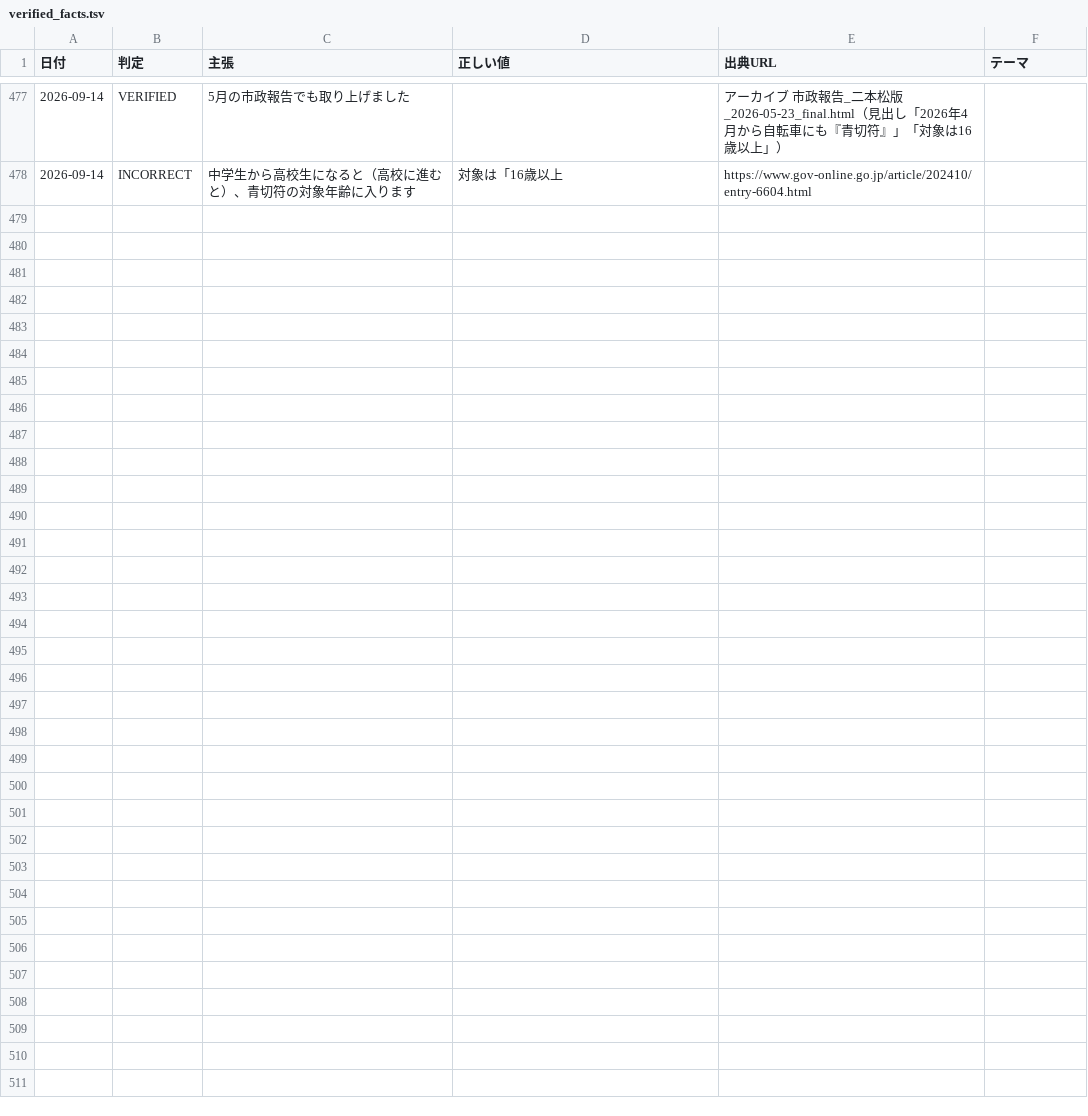
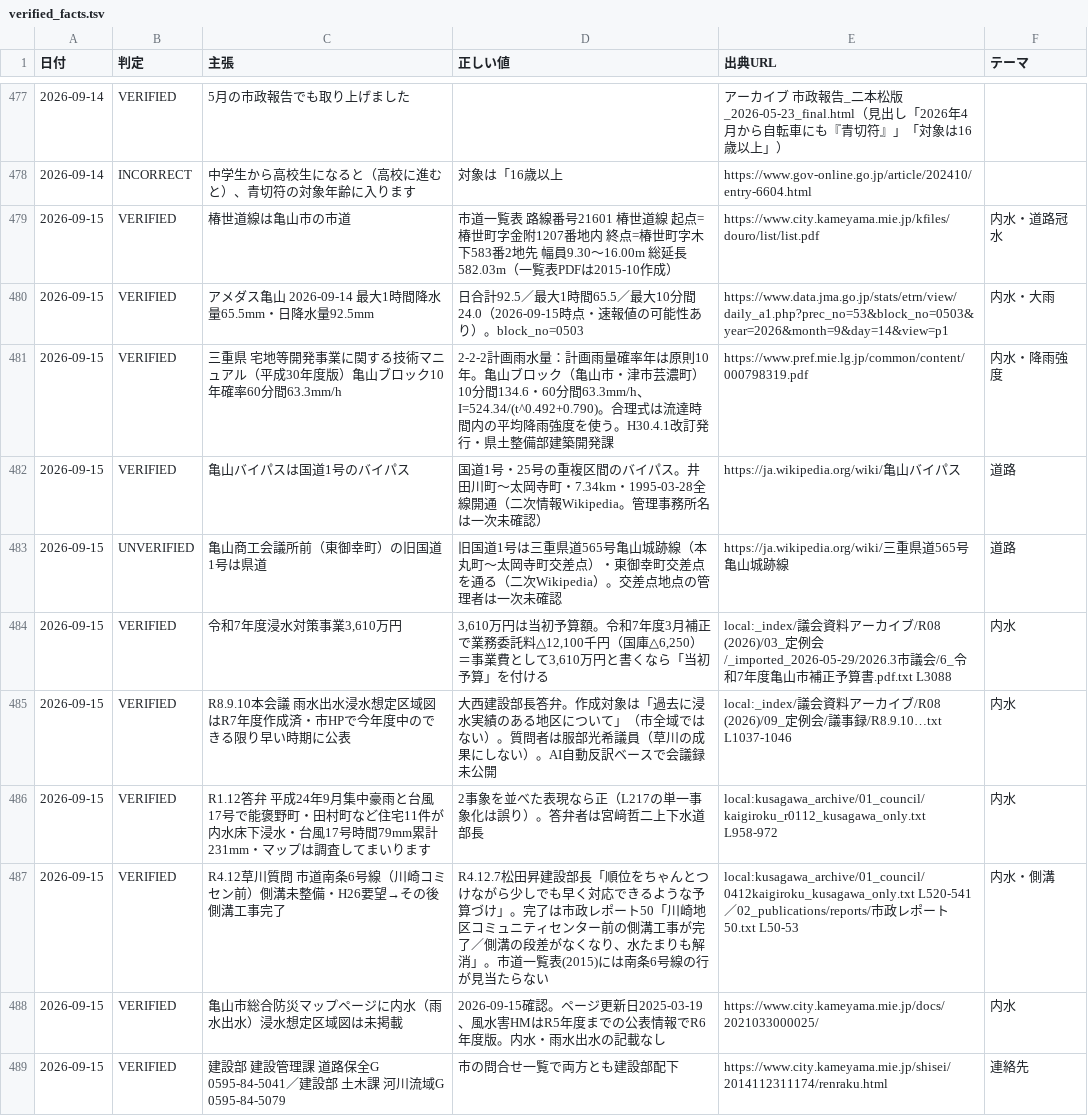
Before and after one commit to thiguchi125-debug/claude-config, a TSV file: backup/agents/knowledge/fact_ledger/verified_facts.tsv, drawn as a sheet; only a part is shown, gaps mark what is left out.

```diff
--- a/backup/agents/knowledge/fact_ledger/verified_facts.tsv
+++ b/backup/agents/knowledge/fact_ledger/verified_facts.tsv
@@ -478 +478,12 @@
 2026-09-14	INCORRECT	中学生から高校生になると（高校に進むと）、青切符の対象年齢に入ります	対象は「16歳以上	https://www.gov-online.go.jp/article/202410/entry-6604.html	
+2026-09-15	VERIFIED	椿世道線は亀山市の市道	市道一覧表 路線番号21601 椿世道線 起点=椿世町字金附1207番地内 終点=椿世町字木下583番2地先 幅員9.30〜16.00m 総延長582.03m（一覧表PDFは2015-10作成）	https://www.city.kameyama.mie.jp/kfiles/douro/list/list.pdf	内水・道路冠水
+2026-09-15	VERIFIED	アメダス亀山 2026-09-14 最大1時間降水量65.5mm・日降水量92.5mm	日合計92.5／最大1時間65.5／最大10分間24.0（2026-09-15時点・速報値の可能性あり）。block_no=0503	https://www.data.jma.go.jp/stats/etrn/view/daily_a1.php?prec_no=53&block_no=0503&year=2026&month=9&day=14&view=p1	内水・大雨
+2026-09-15	VERIFIED	三重県 宅地等開発事業に関する技術マニュアル（平成30年度版）亀山ブロック10年確率60分間63.3mm/h	2-2-2計画雨水量：計画雨量確率年は原則10年。亀山ブロック（亀山市・津市芸濃町）10分間134.6・60分間63.3mm/h、I=524.34/(t^0.492+0.790)。合理式は流達時間内の平均降雨強度を使う。H30.4.1改訂発行・県土整備部建築開発課	https://www.pref.mie.lg.jp/common/content/000798319.pdf	内水・降雨強度
+2026-09-15	VERIFIED	亀山バイパスは国道1号のバイパス	国道1号・25号の重複区間のバイパス。井田川町〜太岡寺町・7.34km・1995-03-28全線開通（二次情報Wikipedia。管理事務所名は一次未確認）	https://ja.wikipedia.org/wiki/亀山バイパス	道路
+2026-09-15	UNVERIFIED	亀山商工会議所前（東御幸町）の旧国道1号は県道	旧国道1号は三重県道565号亀山城跡線（本丸町〜太岡寺町交差点）・東御幸町交差点を通る（二次Wikipedia）。交差点地点の管理者は一次未確認	https://ja.wikipedia.org/wiki/三重県道565号亀山城跡線	道路
+2026-09-15	VERIFIED	令和7年度浸水対策事業3,610万円	3,610万円は当初予算額。令和7年度3月補正で業務委託料△12,100千円（国庫△6,250）＝事業費として3,610万円と書くなら「当初予算」を付ける	local:_index/議会資料アーカイブ/R08 (2026)/03_定例会/_imported_2026-05-29/2026.3市議会/6_令和7年度亀山市補正予算書.pdf.txt L3088	内水
+2026-09-15	VERIFIED	R8.9.10本会議 雨水出水浸水想定区域図はR7年度作成済・市HPで今年度中のできる限り早い時期に公表	大西建設部長答弁。作成対象は「過去に浸水実績のある地区について」（市全域ではない）。質問者は服部光希議員（草川の成果にしない）。AI自動反訳ベースで会議録未公開	local:_index/議会資料アーカイブ/R08 (2026)/09_定例会/議事録/R8.9.10…txt L1037-1046	内水
+2026-09-15	VERIFIED	R1.12答弁 平成24年9月集中豪雨と台風17号で能褒野町・田村町など住宅11件が内水床下浸水・台風17号時間79mm累計231mm・マップは調査してまいります	2事象を並べた表現なら正（L217の単一事象化は誤り）。答弁者は宮﨑哲二上下水道部長	local:kusagawa_archive/01_council/kaigiroku_r0112_kusagawa_only.txt L958-972	内水
+2026-09-15	VERIFIED	R4.12草川質問 市道南条6号線（川崎コミセン前）側溝未整備・H26要望→その後側溝工事完了	R4.12.7松田昇建設部長「順位をちゃんとつけながら少しでも早く対応できるような予算づけ」。完了は市政レポート50「川崎地区コミュニティセンター前の側溝工事が完了／側溝の段差がなくなり、水たまりも解消」。市道一覧表(2015)には南条6号線の行が見当たらない	local:kusagawa_archive/01_council/0412kaigiroku_kusagawa_only.txt L520-541／02_publications/reports/市政レポート50.txt L50-53	内水・側溝
+2026-09-15	VERIFIED	亀山市総合防災マップページに内水（雨水出水）浸水想定区域図は未掲載	2026-09-15確認。ページ更新日2025-03-19、風水害HMはR5年度までの公表情報でR6年度版。内水・雨水出水の記載なし	https://www.city.kameyama.mie.jp/docs/2021033000025/	内水
+2026-09-15	VERIFIED	建設部 建設管理課 道路保全G 0595-84-5041／建設部 土木課 河川流域G 0595-84-5079	市の問合せ一覧で両方とも建設部配下	https://www.city.kameyama.mie.jp/shisei/2014112311174/renraku.html	連絡先
```
Also changed, not shown: 8 other files.
